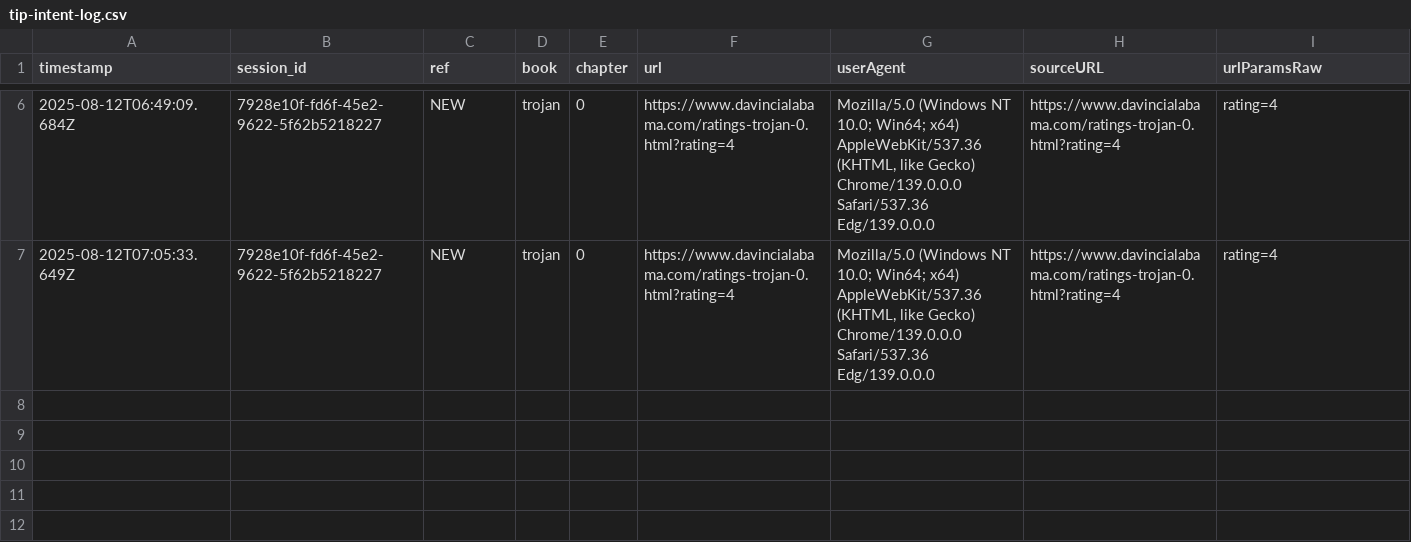
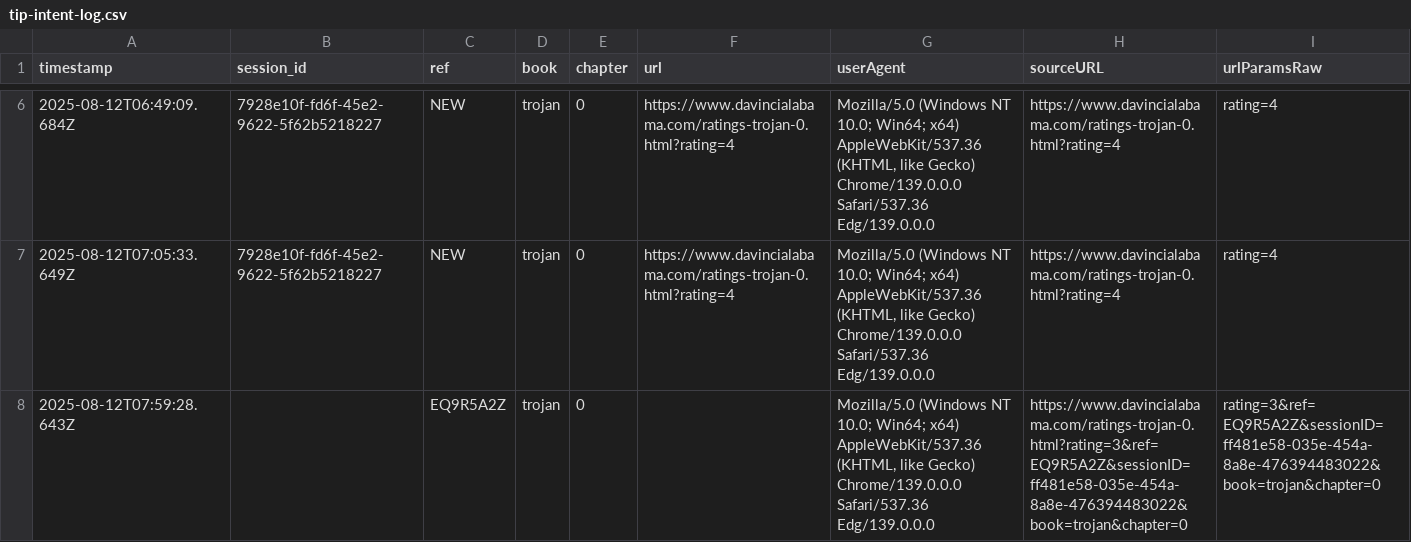
Before and after one commit to SMorris-DaVinci/referral-codes, a CSV file: tip-intent-log.csv, drawn as a sheet; only a part is shown, gaps mark what is left out; the diff names each change by its address in the sheet, - before the commit and + after, or states it on an @@ line.

Commit message:
Add tip intent (trojan/0)

```diff
--- a/tip-intent-log.csv
+++ b/tip-intent-log.csv
+row 8: 2025-08-12T07:59:28.643Z |  | EQ9R5A2Z | trojan | 0 |  | Mozilla/5.0 (Windows NT 10.0; Win64; x64) AppleWebKit/537.36 (KHTML, like Gecko) Chrome/139.0.0.0 Safari/537.36 Edg/139.0.0.0 | https://www.davincialabama.com/ratings-trojan-0.html?rating=3&ref=EQ9R5A2Z&sessionID=ff481e58-035e-454a-8a8e-476394483022&book=trojan&chapter=0 | rating=3&ref=EQ9R5A2Z&sessionID=ff481e58-035e-454a-8a8e-476394483022&book=trojan&chapter=0
```
